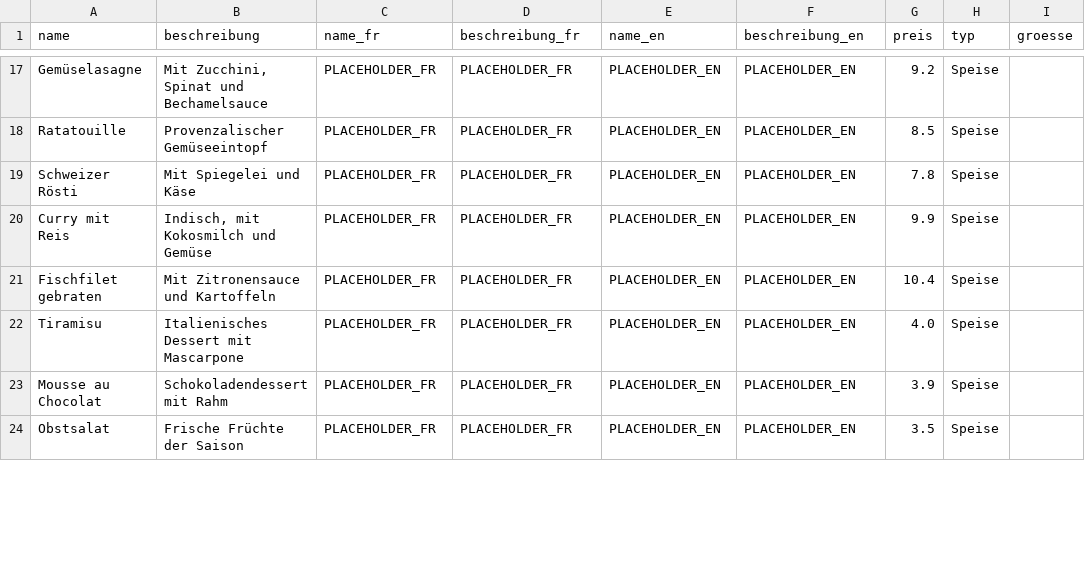
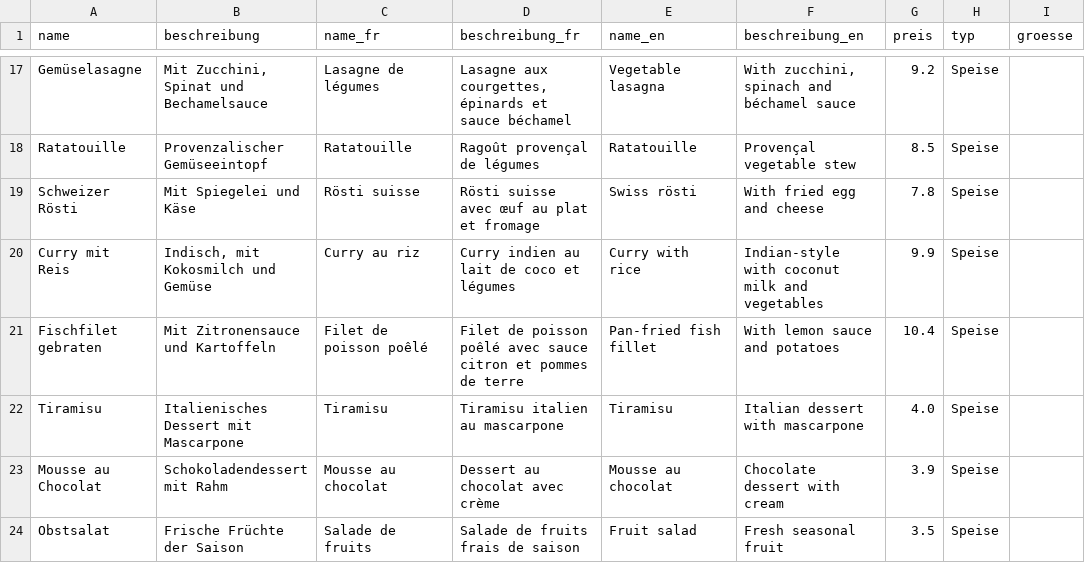
Before and after one commit to SteveMinder/DigitalesBestellsystem, a CSV file: src/tools/produkte.csv, drawn as a sheet; only a part is shown, gaps mark what is left out; the diff covers the shown part only; the diff names each change by its address in the sheet, - before the commit and + after, or states it on an @@ line.

```diff
--- a/src/tools/produkte.csv
+++ b/src/tools/produkte.csv
-C17 (name_fr): PLACEHOLDER_FR
+C17 (name_fr): Lasagne de légumes
-D17 (beschreibung_fr): PLACEHOLDER_FR
+D17 (beschreibung_fr): Lasagne aux courgettes, épinards et sauce béchamel
-E17 (name_en): PLACEHOLDER_EN
+E17 (name_en): Vegetable lasagna
-F17 (beschreibung_en): PLACEHOLDER_EN
+F17 (beschreibung_en): With zucchini, spinach and béchamel sauce
-C18 (name_fr): PLACEHOLDER_FR
+C18 (name_fr): Ratatouille
-D18 (beschreibung_fr): PLACEHOLDER_FR
+D18 (beschreibung_fr): Ragoût provençal de légumes
-E18 (name_en): PLACEHOLDER_EN
+E18 (name_en): Ratatouille
-F18 (beschreibung_en): PLACEHOLDER_EN
+F18 (beschreibung_en): Provençal vegetable stew
-C19 (name_fr): PLACEHOLDER_FR
+C19 (name_fr): Rösti suisse
-D19 (beschreibung_fr): PLACEHOLDER_FR
+D19 (beschreibung_fr): Rösti suisse avec œuf au plat et fromage
-E19 (name_en): PLACEHOLDER_EN
+E19 (name_en): Swiss rösti
-F19 (beschreibung_en): PLACEHOLDER_EN
+F19 (beschreibung_en): With fried egg and cheese
-C20 (name_fr): PLACEHOLDER_FR
+C20 (name_fr): Curry au riz
-D20 (beschreibung_fr): PLACEHOLDER_FR
+D20 (beschreibung_fr): Curry indien au lait de coco et légumes
-E20 (name_en): PLACEHOLDER_EN
+E20 (name_en): Curry with rice
-F20 (beschreibung_en): PLACEHOLDER_EN
+F20 (beschreibung_en): Indian-style with coconut milk and vegetables
-C21 (name_fr): PLACEHOLDER_FR
+C21 (name_fr): Filet de poisson poêlé
-D21 (beschreibung_fr): PLACEHOLDER_FR
+D21 (beschreibung_fr): Filet de poisson poêlé avec sauce citron et pommes de terre
-E21 (name_en): PLACEHOLDER_EN
+E21 (name_en): Pan-fried fish fillet
-F21 (beschreibung_en): PLACEHOLDER_EN
+F21 (beschreibung_en): With lemon sauce and potatoes
-C22 (name_fr): PLACEHOLDER_FR
+C22 (name_fr): Tiramisu
-D22 (beschreibung_fr): PLACEHOLDER_FR
+D22 (beschreibung_fr): Tiramisu italien au mascarpone
-E22 (name_en): PLACEHOLDER_EN
+E22 (name_en): Tiramisu
-F22 (beschreibung_en): PLACEHOLDER_EN
+F22 (beschreibung_en): Italian dessert with mascarpone
-C23 (name_fr): PLACEHOLDER_FR
+C23 (name_fr): Mousse au chocolat
-D23 (beschreibung_fr): PLACEHOLDER_FR
+D23 (beschreibung_fr): Dessert au chocolat avec crème
-E23 (name_en): PLACEHOLDER_EN
+E23 (name_en): Mousse au chocolat
-F23 (beschreibung_en): PLACEHOLDER_EN
+F23 (beschreibung_en): Chocolate dessert with cream
-C24 (name_fr): PLACEHOLDER_FR
+C24 (name_fr): Salade de fruits
-D24 (beschreibung_fr): PLACEHOLDER_FR
+D24 (beschreibung_fr): Salade de fruits frais de saison
-E24 (name_en): PLACEHOLDER_EN
+E24 (name_en): Fruit salad
-F24 (beschreibung_en): PLACEHOLDER_EN
+F24 (beschreibung_en): Fresh seasonal fruit
```
Also changed, not shown: 131 edited cells elsewhere in this file, 2 other files.
